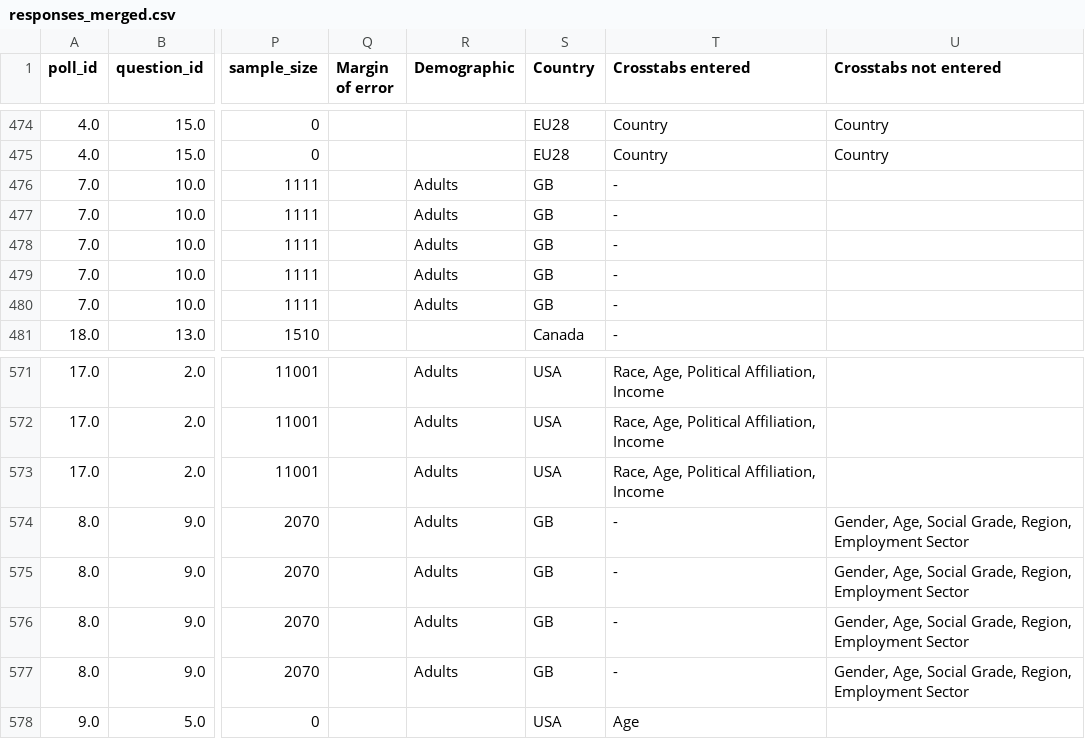
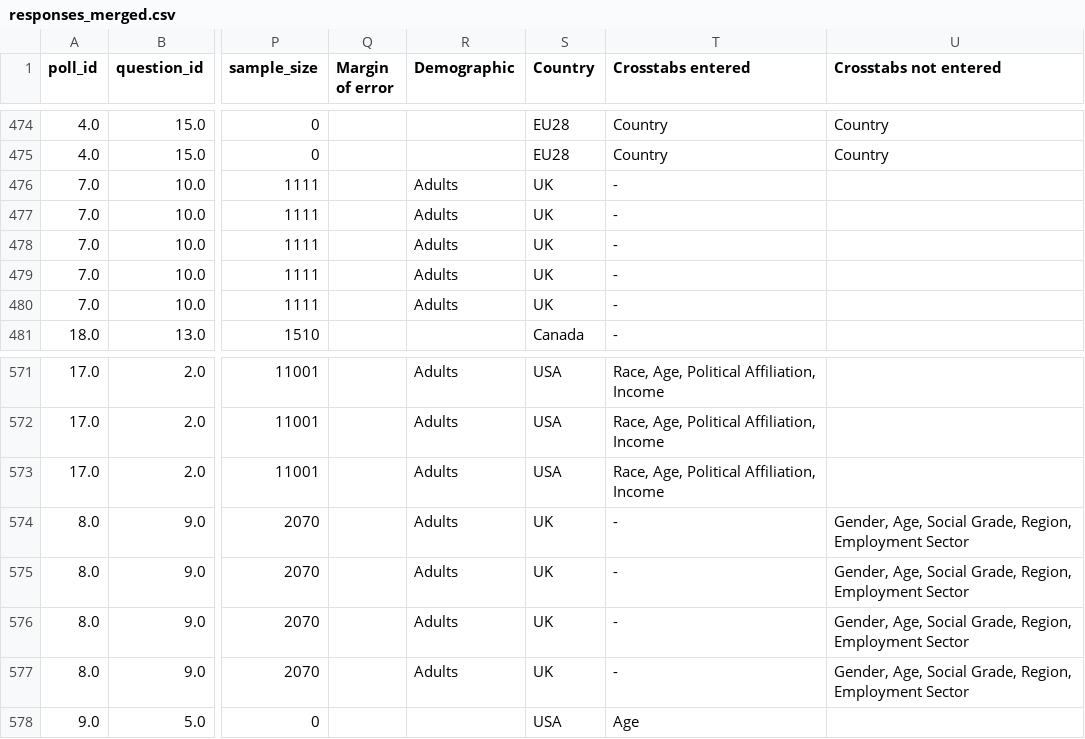
Before and after one commit to UBICenter/polls, a CSV file: data/responses_merged.csv, drawn as a sheet; only a part is shown, gaps mark what is left out; the diff covers the shown part only; the diff names each change by its address in the sheet, - before the commit and + after, or states it on an @@ line.

```diff
--- a/data/responses_merged.csv
+++ b/data/responses_merged.csv
-S476:S480 (Country): GB
+S476:S480 (Country): UK
-S574:S577 (Country): GB
+S574:S577 (Country): UK
```
Also changed, not shown: 50 edited cells elsewhere in this file, data/polls.csv.
